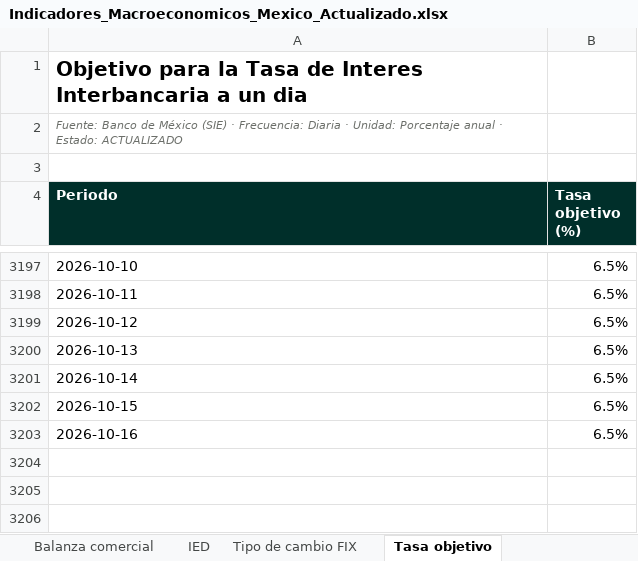
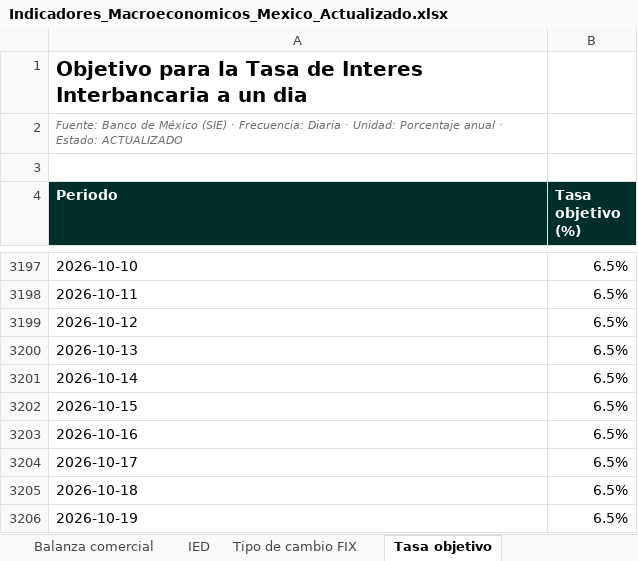
Before and after one commit to luisbuendiag/Indicadores_macroeconomicos_Mex, an Excel workbook: downloads/Indicadores_Macroeconomicos_Mexico_Actualizado.xlsx, sheet Tasa objetivo, drawn as a sheet; only a part is shown, gaps mark what is left out; values as stored, in another font and other column widths than the file's, no borders; the diff names each change by its address in the sheet, - before the commit and + after, or states it on an @@ line.

```diff
--- a/downloads/Indicadores_Macroeconomicos_Mexico_Actualizado.xlsx (sheet Tasa objetivo)
+++ b/downloads/Indicadores_Macroeconomicos_Mexico_Actualizado.xlsx (sheet Tasa objetivo)
+row 3204: 2026-10-17 | 6.5%
+row 3205: 2026-10-18 | 6.5%
+row 3206: 2026-10-19 | 6.5%
```
Also changed, not shown: sheet Control de actualizaciones, sheet Síntesis de coyuntura, downloads/indicadores/CONSUMO/CONSUMO_datos.xlsx, downloads/indicadores/DESOCUP/DESOCUP_datos.xlsx, 26 other files.
